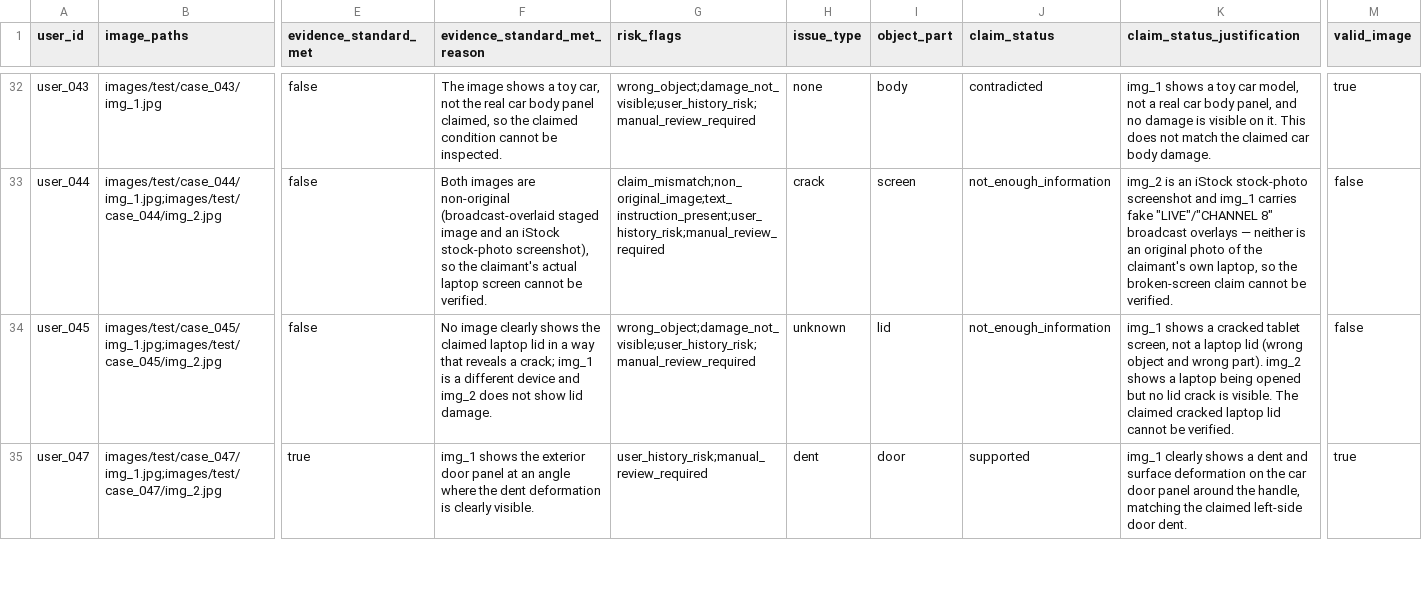
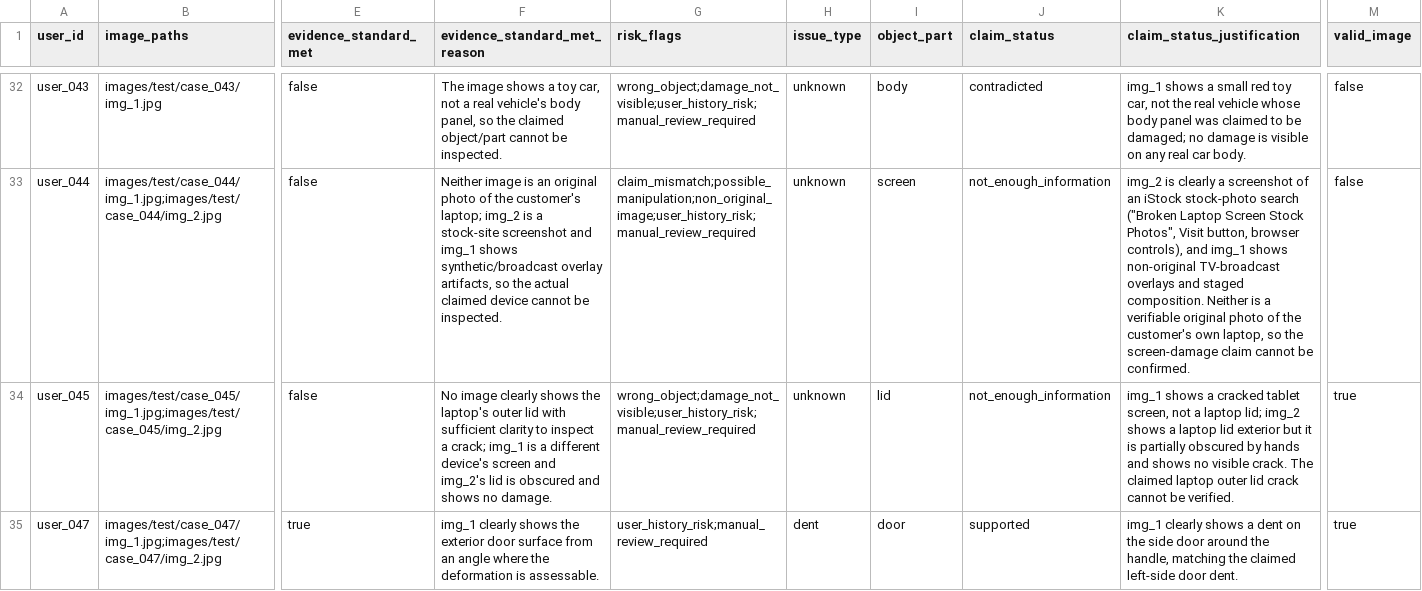
Before and after one commit to alepot55/hackerrank-orchestrate-june26, a CSV file: output.csv, drawn as a sheet; only a part is shown, gaps mark what is left out; the diff covers the shown part only; the diff names each change by its address in the sheet, - before the commit and + after, or states it on an @@ line.

```diff
--- a/output.csv
+++ b/output.csv
-F32 (evidence_standard_met_reason): …car, not the real car body panel claimed, so the claimed condition cannot be…
+F32 (evidence_standard_met_reason): …car, not a real vehicle's body panel, so the claimed object/part cannot be…
-H32 (issue_type): none
+H32 (issue_type): unknown
-K32 (claim_status_justification): …shows a toy car model, not a real car body panel, and no damage is visible on it. This does not match the claimed car body damage.
+K32 (claim_status_justification): …shows a small red toy car, not the real vehicle whose body panel was claimed to be damaged; no damage is visible on any real car body.
-M32 (valid_image): true
+M32 (valid_image): false
-F33 (evidence_standard_met_reason): Both images are non-original (broadcast-overlaid staged image and an iStock stock-photo screenshot), so the claimant's actual laptop screen cannot be verified.
+F33 (evidence_standard_met_reason): Neither image is an original photo of the customer's laptop; img_2 is a stock-site screenshot and img_1 shows synthetic/broadcast overlay artifacts, so the actual claimed device cannot be inspected.
-G33 (risk_flags): claim_mismatch;non_original_image;text_instruction_present;user_history_risk;manual_review_required
+G33 (risk_flags): claim_mismatch;possible_manipulation;non_original_image;user_history_risk;manual_review_required
-H33 (issue_type): crack
+H33 (issue_type): unknown
-K33 (claim_status_justification): img_2 is an iStock stock-photo screenshot and img_1 carries fake "LIVE"/"CHANNEL 8" broadcast overlays — neither is an original photo of the claimant's own laptop, so the broken-screen claim cannot be verified.
+K33 (claim_status_justification): img_2 is clearly a screenshot of an iStock stock-photo search ("Broken Laptop Screen Stock Photos", Visit button, browser controls), and img_1 shows non-original TV-broadcast overlays and staged composition. Neither is a verifiable original photo of the customer's own laptop, so the screen-damage claim cannot be confirmed.
-F34 (evidence_standard_met_reason): …shows the claimed laptop lid in a way that reveals a crack; img_1 is a different device and img_2 does not show lid damage.
+F34 (evidence_standard_met_reason): …shows the laptop's outer lid with sufficient clarity to inspect a crack; img_1 is a different device's screen and img_2's lid is obscured and shows no damage.
-K34 (claim_status_justification): …a laptop lid (wrong object and wrong part). img_2 shows a laptop being opened but no lid crack is visible. The claimed cracked laptop lid cannot be…
+K34 (claim_status_justification): …a laptop lid; img_2 shows a laptop lid exterior but it is partially obscured by hands and shows no visible crack. The claimed laptop outer lid crack cannot be…
-M34 (valid_image): false
+M34 (valid_image): true
-F35 (evidence_standard_met_reason): img_1 shows the exterior door panel at an angle where the dent deformation is clearly visible.
+F35 (evidence_standard_met_reason): img_1 clearly shows the exterior door surface from an angle where the deformation is assessable.
-K35 (claim_status_justification): …a dent and surface deformation on the car door panel around the…
+K35 (claim_status_justification): …a dent on the side door around the…
```
Also changed, not shown: 135 edited cells elsewhere in this file, 4 other files.
